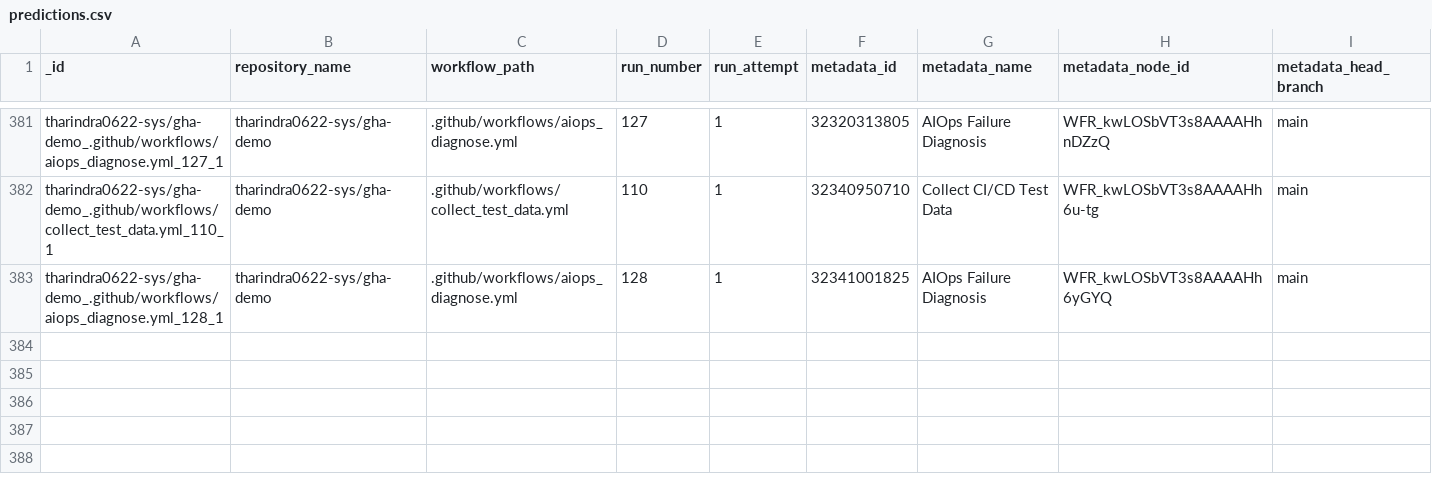
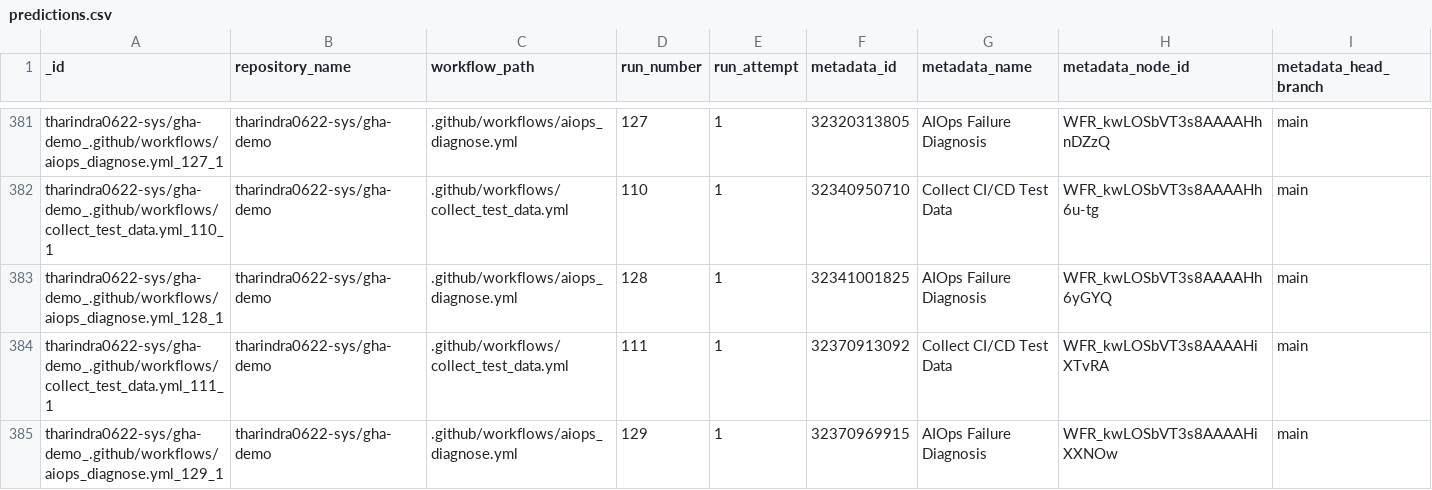
Before and after one commit to tharindra0622-sys/gha-demo, a CSV file: data/predictions.csv, drawn as a sheet; only a part is shown, gaps mark what is left out; rows hold the shown columns only; the diff names each change by its address in the sheet, - before the commit and + after, or states it on an @@ line.

```diff
--- a/data/predictions.csv
+++ b/data/predictions.csv
+row 384: tharindra0622-sys/gha-demo_.github/workflows/collect_test_data.yml_111_1 | tharindra0622-sys/gha-demo | .github/workflows/collect_test_data.yml | 111 | 1 | 32370913092 | Collect CI/CD Test Data | WFR_kwLOSbVT3s8AAAAHiXTvRA | main
+row 385: tharindra0622-sys/gha-demo_.github/workflows/aiops_diagnose.yml_129_1 | tharindra0622-sys/gha-demo | .github/workflows/aiops_diagnose.yml | 129 | 1 | 32370969915 | AIOps Failure Diagnosis | WFR_kwLOSbVT3s8AAAAHiXXNOw | main
```
Also changed, not shown: data/test_data.csv, 1 other file.
